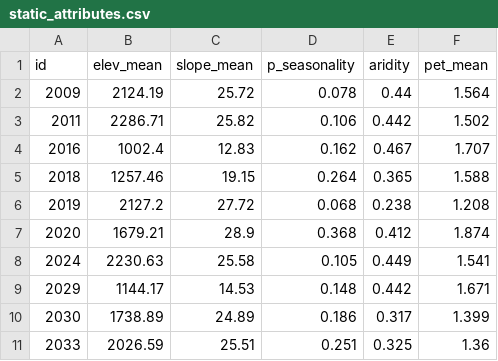
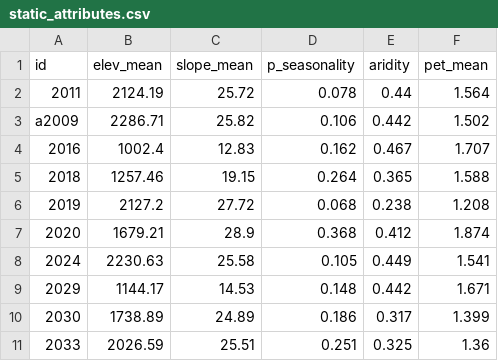
Before and after one commit to tamnva/HydroEcoLSTM_Lite, a CSV file: examples/1_streamflow_simulation/data/static_attributes.csv, drawn as a sheet.

Commit message:
fix issue with custom dataset

```diff
--- a/examples/1_streamflow_simulation/data/static_attributes.csv
+++ b/examples/1_streamflow_simulation/data/static_attributes.csv
@@ -1,4 +1,4 @@
 id,elev_mean,slope_mean,p_seasonality,aridity,pet_mean
-2009,2124.19,25.72,0.078,0.44,1.564
-2011,2286.71,25.82,0.106,0.442,1.502
+2011,2124.19,25.72,0.078,0.44,1.564
+a2009,2286.71,25.82,0.106,0.442,1.502
 2016,1002.4,12.83,0.162,0.467,1.707
```
Also changed, not shown: 5 other files.
